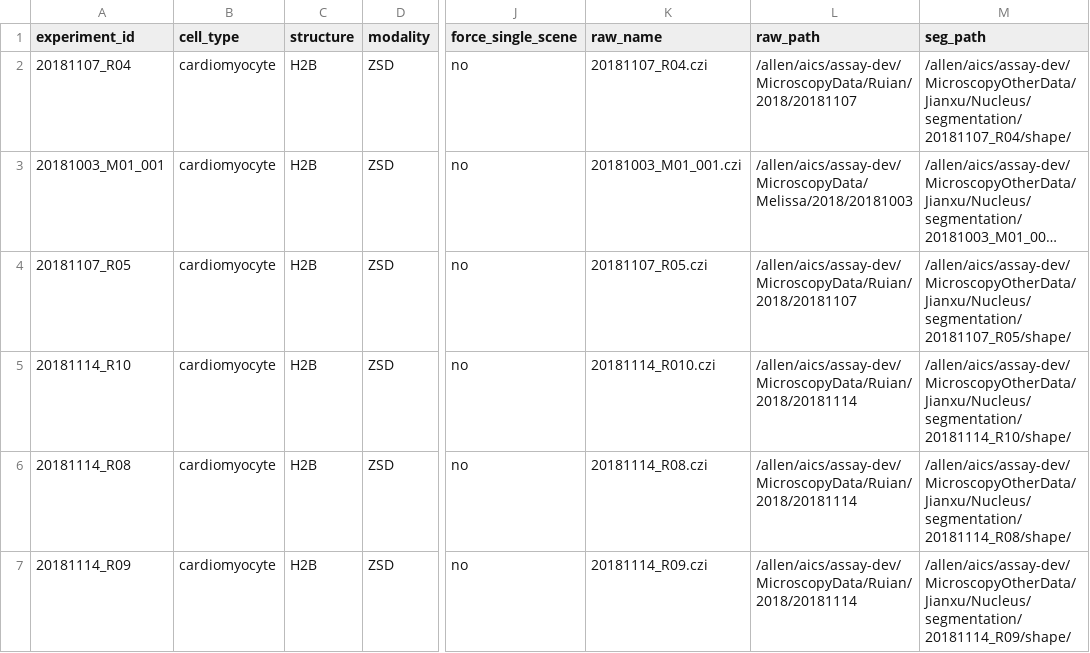
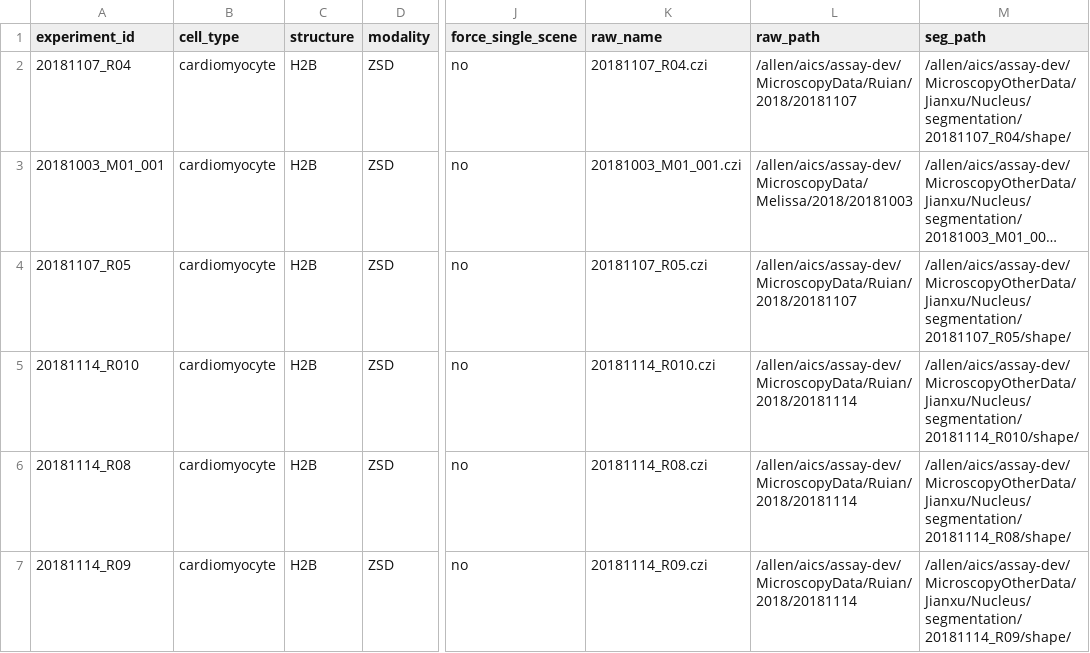
Before and after one commit to AllenInstitute/qcb-analysis, a CSV file: data-scripts/dataset/NUCLEUS_CARDIO.csv, drawn as a sheet; only a part is shown, gaps mark what is left out; long unchanged cells end in …; the diff names each change by its address in the sheet, - before the commit and + after, or states it on an @@ line.

```diff
--- a/data-scripts/dataset/NUCLEUS_CARDIO.csv
+++ b/data-scripts/dataset/NUCLEUS_CARDIO.csv
-A5 (experiment_id): 20181114_R10
+A5 (experiment_id): 20181114_R010
-M5 (seg_path): /allen/aics/assay-dev/MicroscopyOtherData/Jianxu/Nucleus/segmentation/20181114_R10/shape/
+M5 (seg_path): /allen/aics/assay-dev/MicroscopyOtherData/Jianxu/Nucleus/segmentation/20181114_R010/shape/
```
Also changed, not shown: 14 other files.
